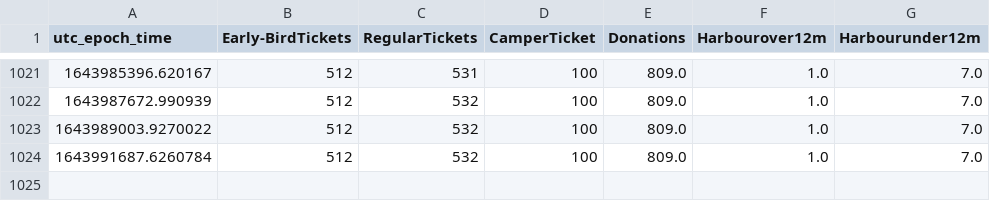
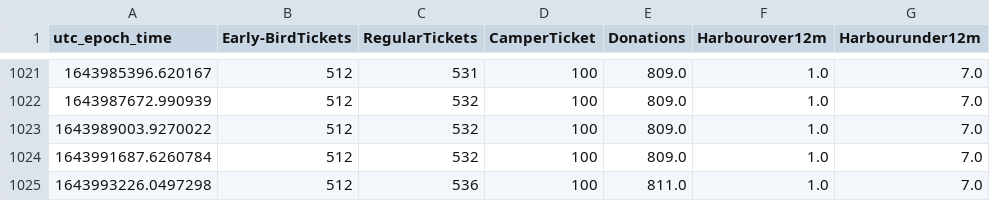
Before and after one commit to tjclement/mch2022-ticket-graph, a CSV file: tickets.csv, drawn as a sheet; only a part is shown, gaps mark what is left out.

Commit message:
Updated ticket counter graph

```diff
--- a/tickets.csv
+++ b/tickets.csv
@@ -1024 +1024,2 @@ utc_epoch_time,Early-BirdTickets,RegularTickets,CamperTicket,Donations,Harbourov
 1643991687.6260784,512,532,100,809.0,1.0,7.0
+1643993226.0497298,512,536,100,811.0,1.0,7.0
```
Also changed, not shown: 2 other files.
